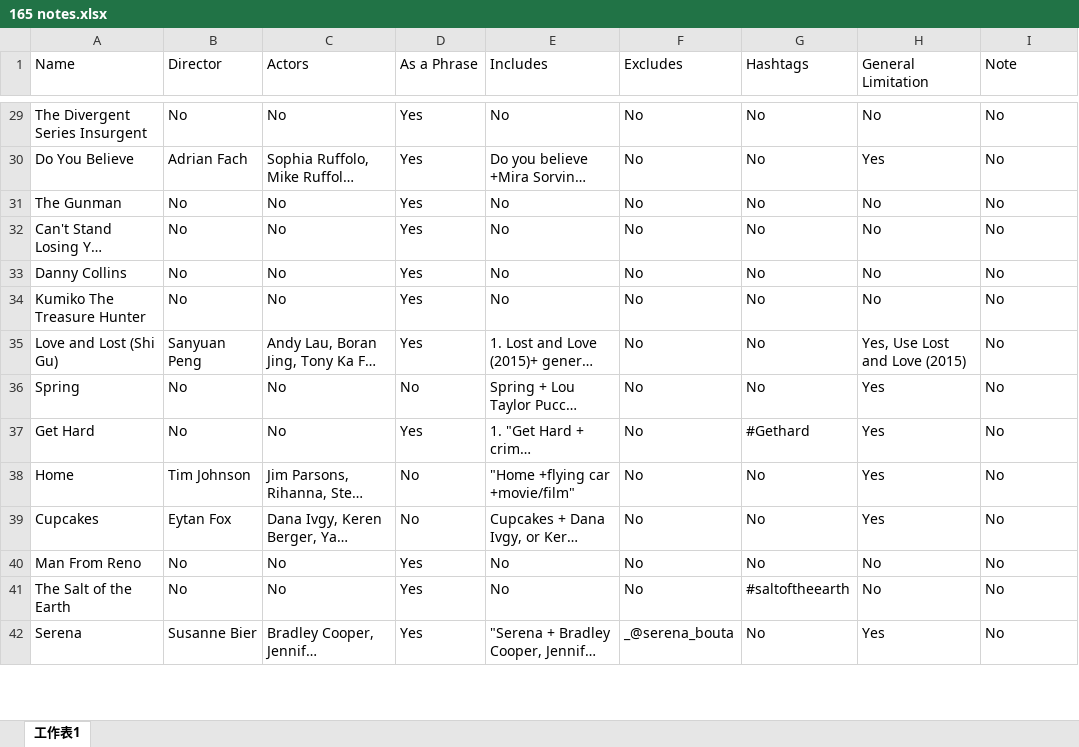
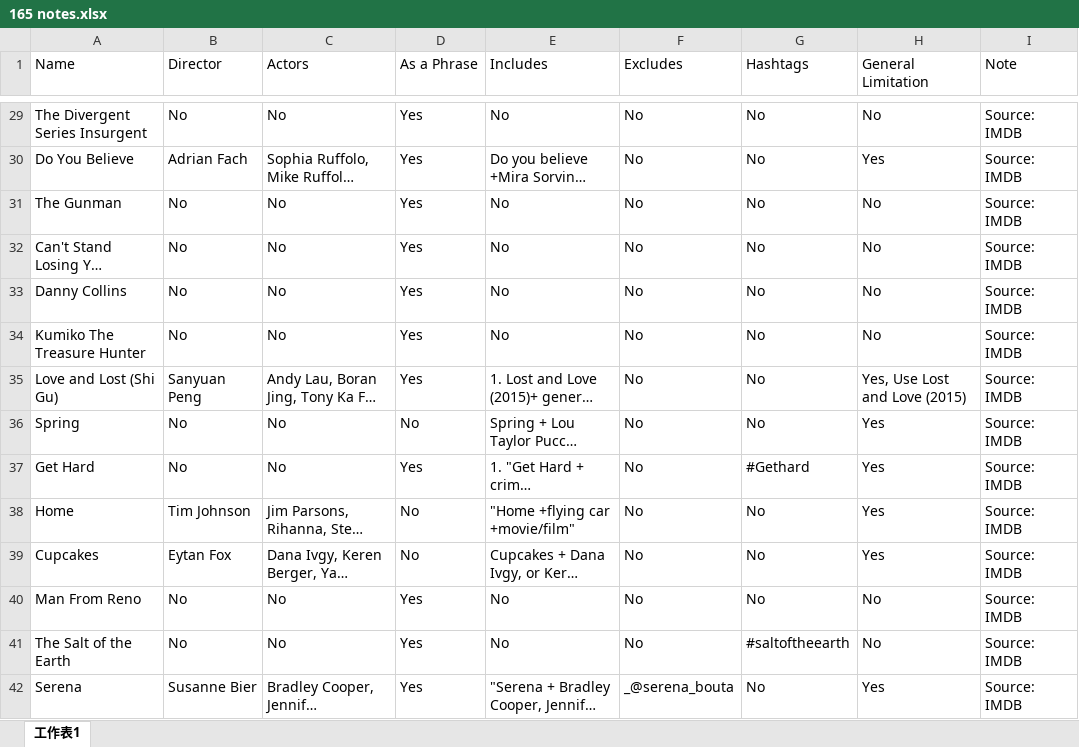
Before and after one commit to yaseppochi/movie-twitter, an Excel workbook: 165 notes.xlsx, sheet 工作表1, drawn as a sheet; only a part is shown, gaps mark what is left out; long unchanged cells end in …; values as stored, in another font and other column widths than the file's, no cell formats; the diff covers the shown part only; the diff names each change by its address in the sheet, - before the commit and + after, or states it on an @@ line.

Commit message:
4th version of 165 notes.xslx.

```diff
--- a/165 notes.xlsx (sheet 工作表1)
+++ b/165 notes.xlsx (sheet 工作表1)
-I29:I42 (Note): No
+I29:I42 (Note): Source: IMDB
```
Also changed, not shown: 431 edited cells elsewhere in this sheet, cell formats.
